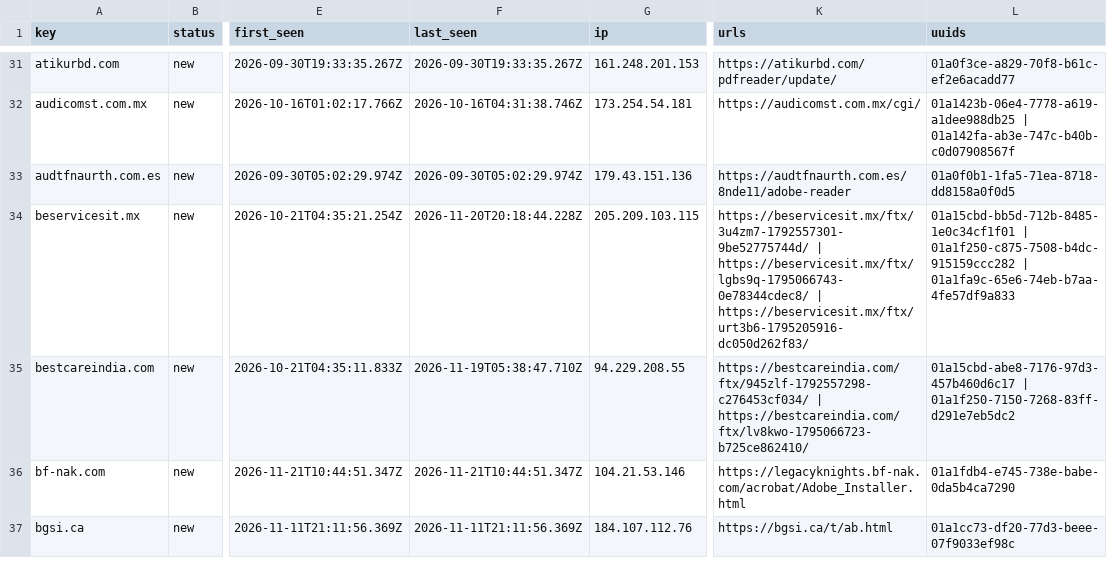
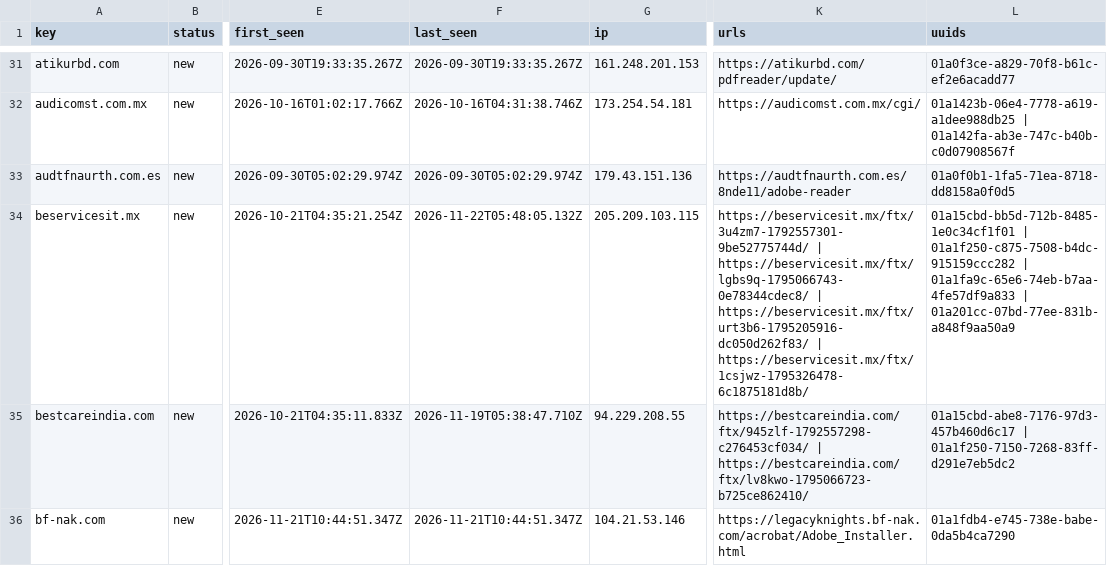
Before and after one commit to nullwhire/Csuite-collector, a CSV file: iocs.csv, drawn as a sheet; only a part is shown, gaps mark what is left out; the shorter side is filled out with more unchanged rows; the diff covers the shown part only; the diff names each change by its address in the sheet, - before the commit and + after, or states it on an @@ line.

```diff
--- a/iocs.csv
+++ b/iocs.csv
-F34 (last_seen): 2026-11-20T20:18:44.228Z
+F34 (last_seen): 2026-11-22T05:48:05.132Z
-K34 (urls): …| https://beservicesit.mx/ftx/urt3b6-1795205916-dc050d262f83/
+K34 (urls): …| https://beservicesit.mx/ftx/urt3b6-1795205916-dc050d262f83/ | https://beservicesit.mx/ftx/1csjwz-1795326478-6c1875181d8b/
-L34 (uuids): …| 01a1fa9c-65e6-74eb-b7aa-4fe57df9a833
+L34 (uuids): …| 01a1fa9c-65e6-74eb-b7aa-4fe57df9a833 | 01a201cc-07bd-77ee-831b-a848f9aa50a9
```
Also changed, not shown: 5 edited cells elsewhere in this file, 3 other files.
